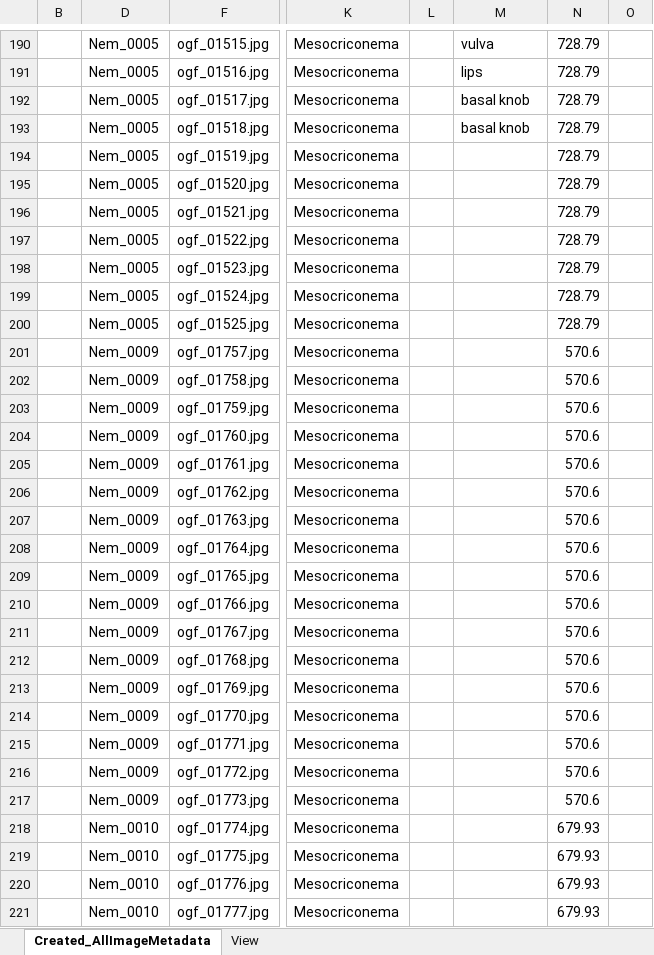
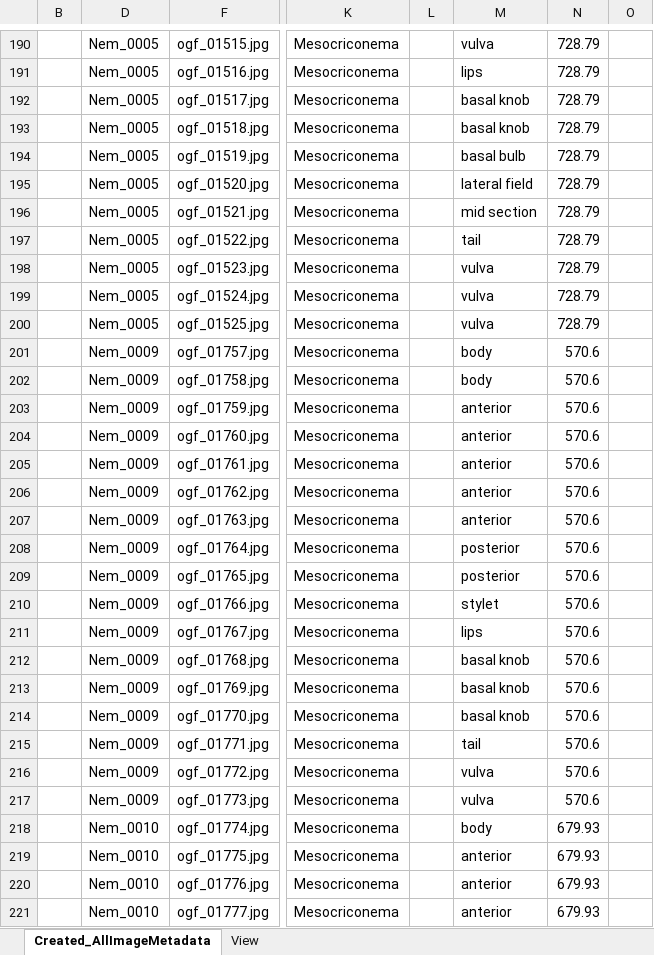
Before and after one commit to lperepol/NematodesOfAnOldGrowthForest, an Excel workbook: Metadata/ManualEdits/Keep_AllImageMetadata.xlsx, sheet Created_AllImageMetadata, drawn as a sheet; only a part is shown, gaps mark what is left out; values as stored, in another font and other column widths than the file's, no borders; the diff covers the shown part only; the diff names each change by its address in the sheet, - before the commit and + after, or states it on an @@ line.

Commit message:
Update Keep_AllImageMetadata.xlsx

```diff
--- a/Metadata/ManualEdits/Keep_AllImageMetadata.xlsx (sheet Created_AllImageMetadata)
+++ b/Metadata/ManualEdits/Keep_AllImageMetadata.xlsx (sheet Created_AllImageMetadata)
-M194: (empty)
+M194: basal bulb
-M195: (empty)
+M195: lateral field
-M196: (empty)
+M196: mid section
-M197: (empty)
+M197: tail
-M198:M200: (empty)
+M198:M200: vulva
-M201:M202: (empty)
+M201:M202: body
-M203:M207: (empty)
+M203:M207: anterior
-M208:M209: (empty)
+M208:M209: posterior
-M210: (empty)
+M210: stylet
-M211: (empty)
+M211: lips
-M212:M214: (empty)
+M212:M214: basal knob
-M215: (empty)
+M215: tail
-M216:M217: (empty)
+M216:M217: vulva
-M218: (empty)
+M218: body
-M219:M221: (empty)
+M219:M221: anterior
```
Also changed, not shown: 68 edited cells elsewhere in this sheet.
